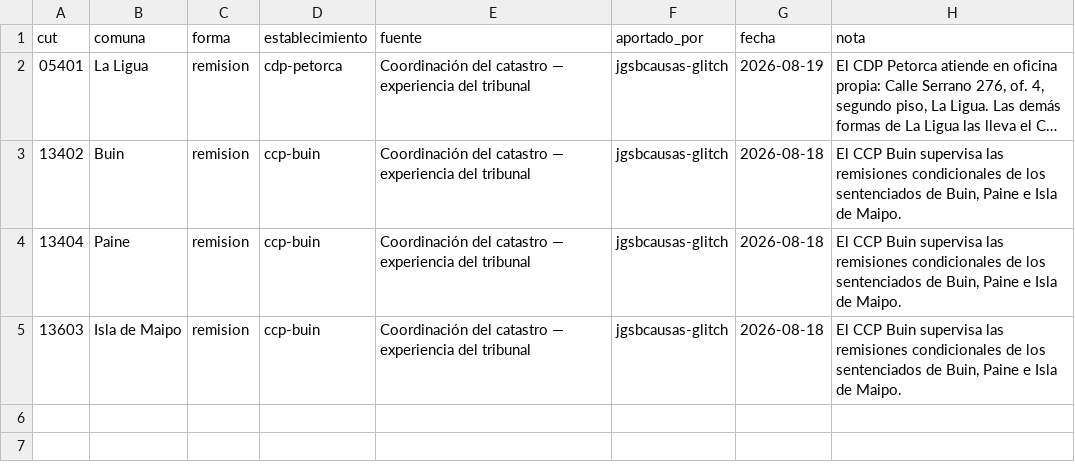
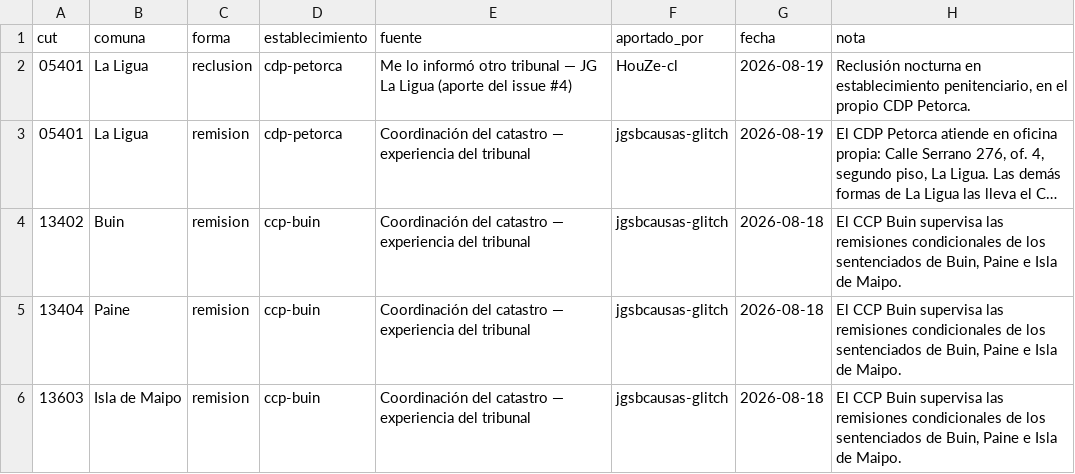
Before and after one commit to jgsbcausas-glitch/crs-chile, a CSV file: datos/control_por_forma.csv, drawn as a sheet; long unchanged cells end in …; the diff names each change by its address in the sheet, - before the commit and + after, or states it on an @@ line.

```diff
--- a/datos/control_por_forma.csv
+++ b/datos/control_por_forma.csv
+row 2: 05401 | La Ligua | reclusion | cdp-petorca | Me lo informó otro tribunal — JG La Ligua (aporte del issue #4) | HouZe-cl | 2026-08-19 | Reclusión nocturna en establecimiento penitenciario, en el propio CDP Petorca.
```
Also changed, not shown: datos/crs_formas.csv, 3 other files.
